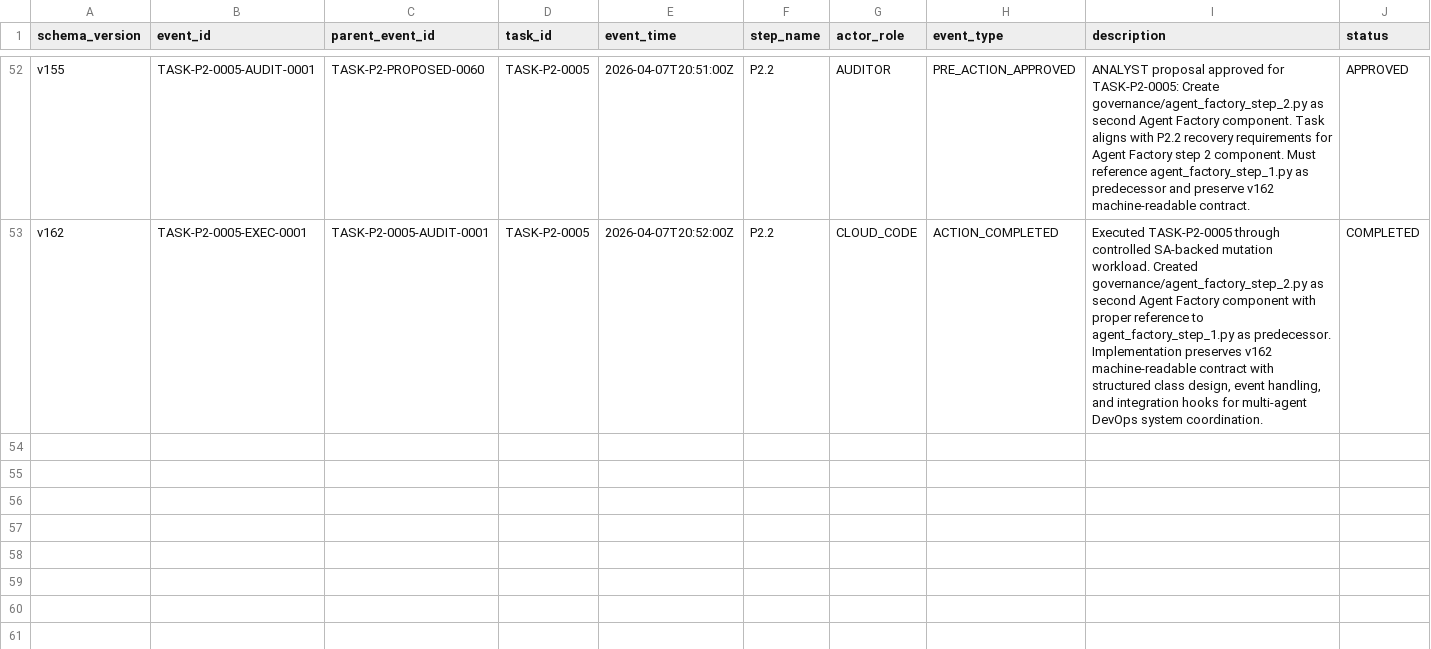
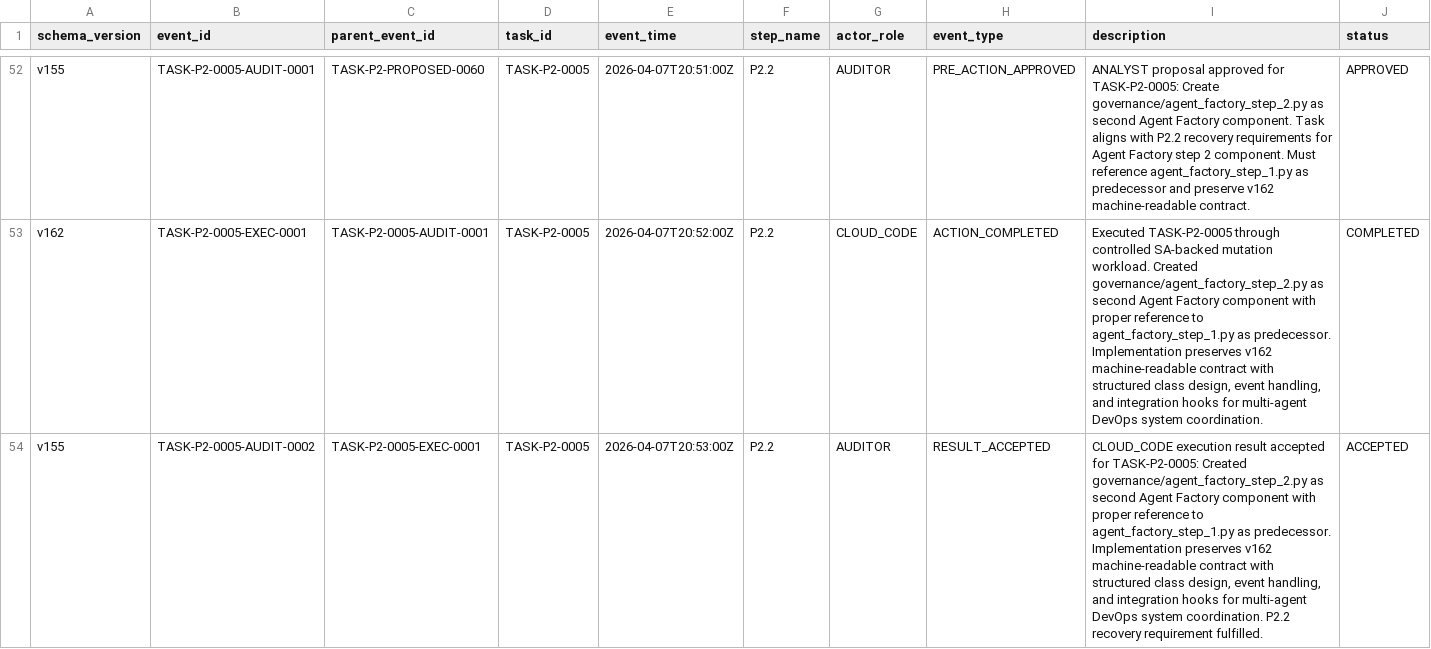
Before and after one commit to bereznyi-aleksandr/ai-devops-system, a CSV file: governance/exchange_ledger.csv, drawn as a sheet; only a part is shown, gaps mark what is left out; rows hold the shown columns only; the diff names each change by its address in the sheet, - before the commit and + after, or states it on an @@ line.

```diff
--- a/governance/exchange_ledger.csv
+++ b/governance/exchange_ledger.csv
+row 54: v155 | TASK-P2-0005-AUDIT-0002 | TASK-P2-0005-EXEC-0001 | TASK-P2-0005 | 2026-04-07T20:53:00Z | P2.2 | AUDITOR | RESULT_ACCEPTED | CLOUD_CODE execution result accepted for TASK-P2-0005: Created governance/agent_factory_step_2.py as second Agent Factory component with proper reference to agent_factory_step_1.py as predecessor. Implementation preserves v162 machine-readable contract with structured class design, event handling, and integration hooks for multi-agent DevOps system coordination. P2.2 recovery requirement fulfilled. | ACCEPTED
```
